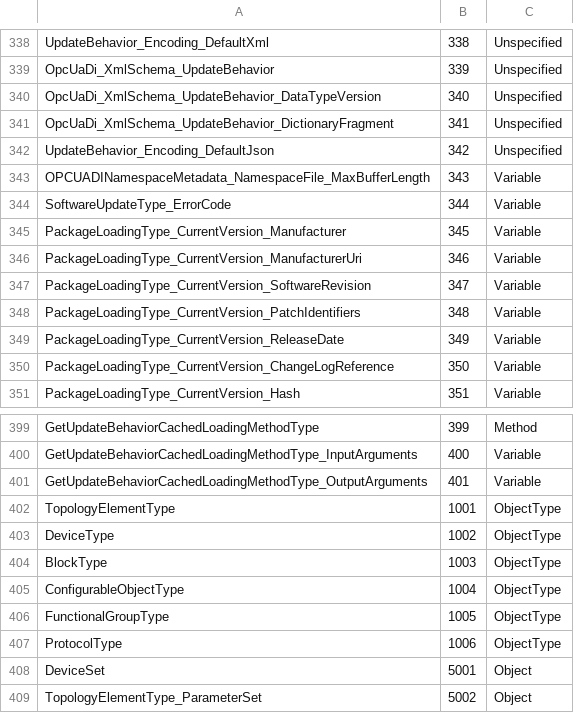
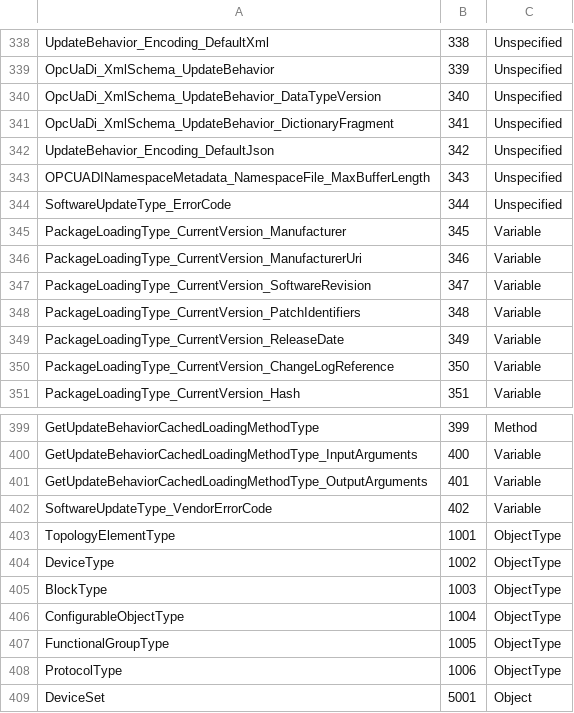
Before and after one commit to OPCFoundation/UA-ModelCompiler, a CSV file: ModelCompiler/CSVs/OpcUaDiModel.csv, drawn as a sheet; only a part is shown, gaps mark what is left out; the shorter side is filled out with more unchanged rows.

```diff
--- a/ModelCompiler/CSVs/OpcUaDiModel.csv
+++ b/ModelCompiler/CSVs/OpcUaDiModel.csv
@@ -342,4 +342,4 @@ OpcUaDi_XmlSchema_UpdateBehavior_DictionaryFragment,341,Unspecified
 UpdateBehavior_Encoding_DefaultJson,342,Unspecified
-OPCUADINamespaceMetadata_NamespaceFile_MaxBufferLength,343,Variable
-SoftwareUpdateType_ErrorCode,344,Variable
+OPCUADINamespaceMetadata_NamespaceFile_MaxBufferLength,343,Unspecified
+SoftwareUpdateType_ErrorCode,344,Unspecified
 PackageLoadingType_CurrentVersion_Manufacturer,345,Variable
@@ -401,2 +401,3 @@ GetUpdateBehaviorCachedLoadingMethodType_InputArguments,400,Variable
 GetUpdateBehaviorCachedLoadingMethodType_OutputArguments,401,Variable
+SoftwareUpdateType_VendorErrorCode,402,Variable
 TopologyElementType,1001,ObjectType
```
Also changed, not shown: ModelCompiler/CSVs/OpcUaGdsModel.csv, ModelCompiler/CSVs/UA Status Codes.csv, 14 other files.
